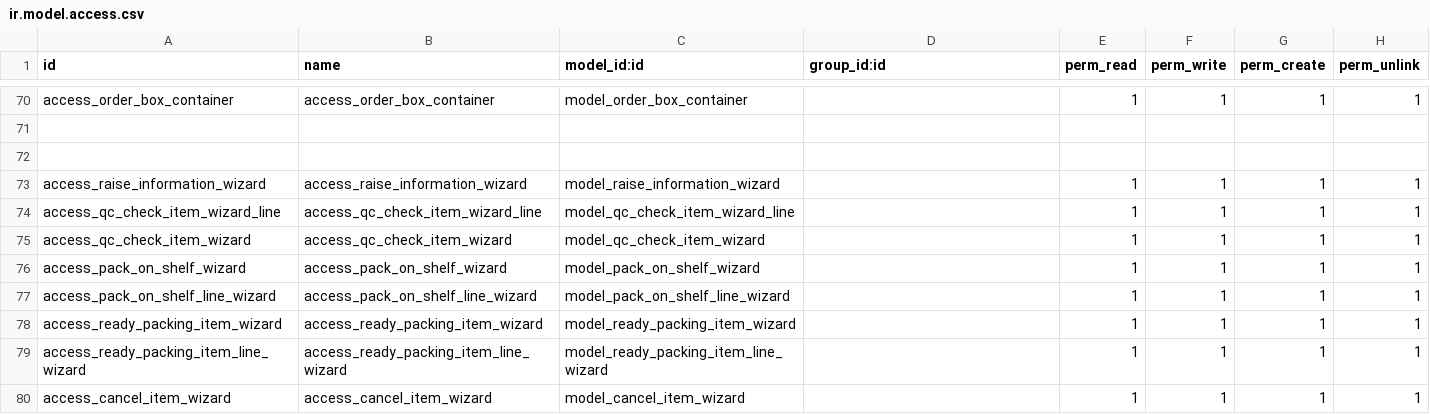
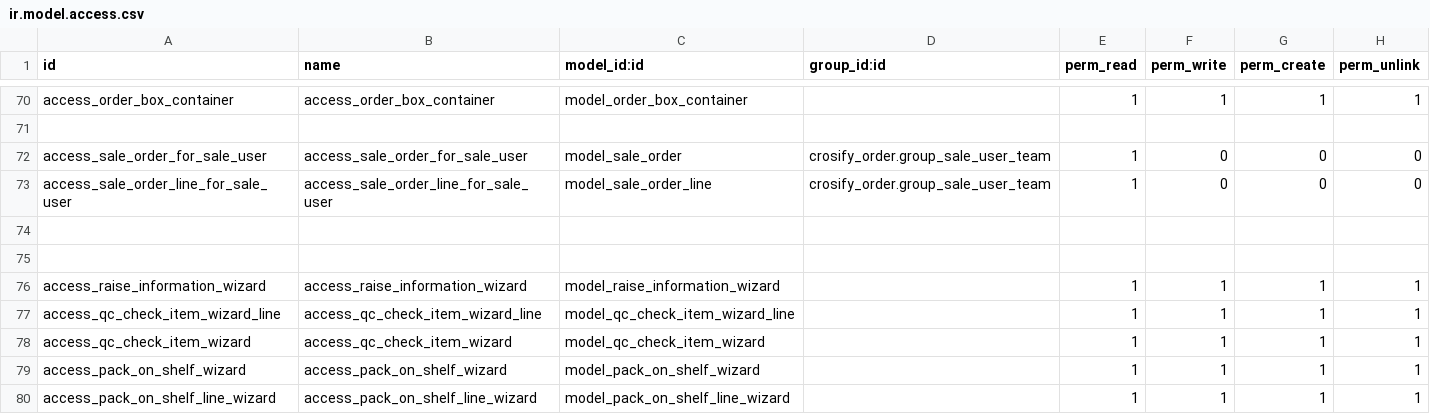
Before and after one commit to HieuPham1504/crosify_erp, a CSV file: crosify_main/crosify_order/security/ir.model.access.csv, drawn as a sheet; only a part is shown, gaps mark what is left out; the shorter side is filled out with more unchanged rows.

Commit message:
sale _user

```diff
--- a/crosify_main/crosify_order/security/ir.model.access.csv
+++ b/crosify_main/crosify_order/security/ir.model.access.csv
@@ -71,2 +71,5 @@
 
+"access_sale_order_for_sale_user","access_sale_order_for_sale_user","model_sale_order",crosify_order.group_sale_user_team,1,0,0,0
+"access_sale_order_line_for_sale_user","access_sale_order_line_for_sale_user","model_sale_order_line",crosify_order.group_sale_user_team,1,0,0,0
+
 
```
Also changed, not shown: 4 other files.
